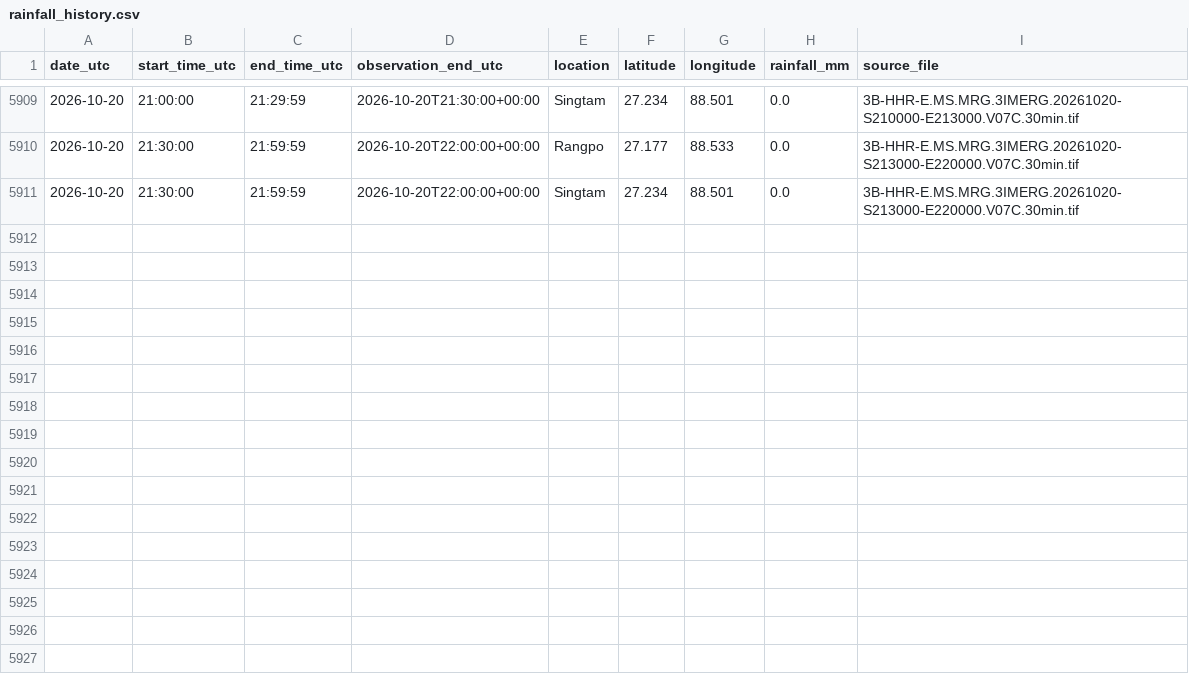
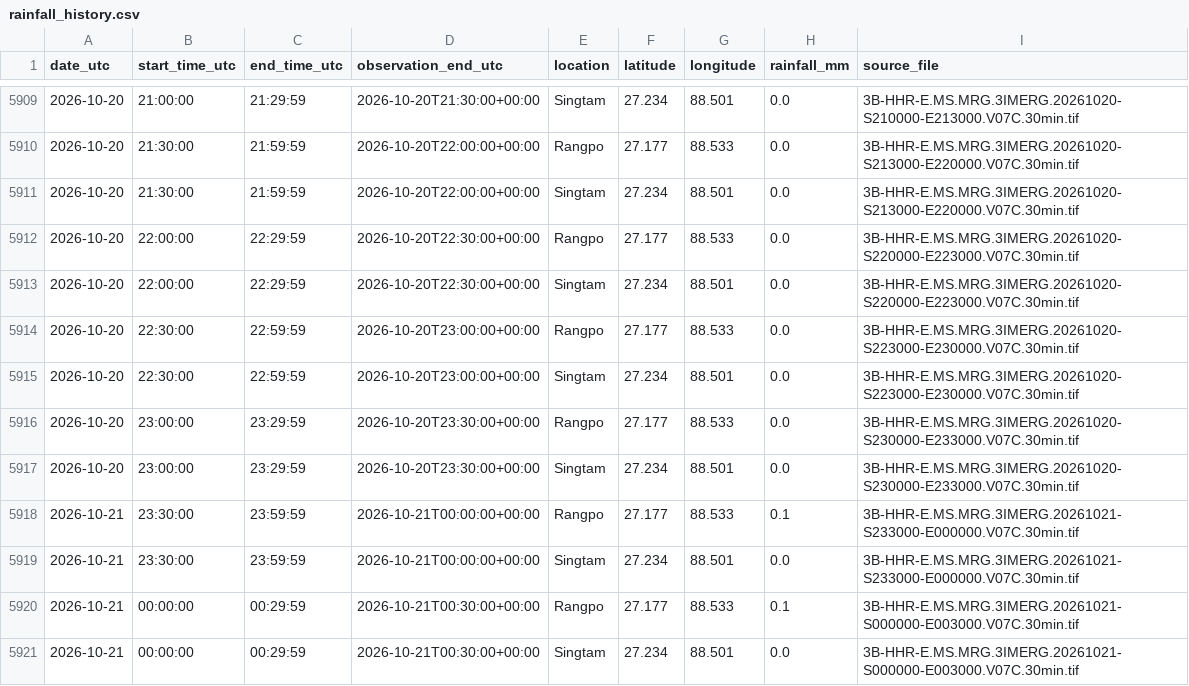
Before and after one commit to sabareesh2008/landslide_detector, a CSV file: data/rainfall_history.csv, drawn as a sheet; only a part is shown, gaps mark what is left out.

```diff
--- a/data/rainfall_history.csv
+++ b/data/rainfall_history.csv
@@ -5911 +5911,11 @@ date_utc,start_time_utc,end_time_utc,observation_end_utc,location,latitude,longi
 2026-10-20,21:30:00,21:59:59,2026-10-20T22:00:00+00:00,Singtam,27.234,88.501,0.0,3B-HHR-E.MS.MRG.3IMERG.20261020-S213000-E220000.V07C.30min.tif
+2026-10-20,22:00:00,22:29:59,2026-10-20T22:30:00+00:00,Rangpo,27.177,88.533,0.0,3B-HHR-E.MS.MRG.3IMERG.20261020-S220000-E223000.V07C.30min.tif
+2026-10-20,22:00:00,22:29:59,2026-10-20T22:30:00+00:00,Singtam,27.234,88.501,0.0,3B-HHR-E.MS.MRG.3IMERG.20261020-S220000-E223000.V07C.30min.tif
+2026-10-20,22:30:00,22:59:59,2026-10-20T23:00:00+00:00,Rangpo,27.177,88.533,0.0,3B-HHR-E.MS.MRG.3IMERG.20261020-S223000-E230000.V07C.30min.tif
+2026-10-20,22:30:00,22:59:59,2026-10-20T23:00:00+00:00,Singtam,27.234,88.501,0.0,3B-HHR-E.MS.MRG.3IMERG.20261020-S223000-E230000.V07C.30min.tif
+2026-10-20,23:00:00,23:29:59,2026-10-20T23:30:00+00:00,Rangpo,27.177,88.533,0.0,3B-HHR-E.MS.MRG.3IMERG.20261020-S230000-E233000.V07C.30min.tif
+2026-10-20,23:00:00,23:29:59,2026-10-20T23:30:00+00:00,Singtam,27.234,88.501,0.0,3B-HHR-E.MS.MRG.3IMERG.20261020-S230000-E233000.V07C.30min.tif
+2026-10-21,23:30:00,23:59:59,2026-10-21T00:00:00+00:00,Rangpo,27.177,88.533,0.1,3B-HHR-E.MS.MRG.3IMERG.20261021-S233000-E000000.V07C.30min.tif
+2026-10-21,23:30:00,23:59:59,2026-10-21T00:00:00+00:00,Singtam,27.234,88.501,0.0,3B-HHR-E.MS.MRG.3IMERG.20261021-S233000-E000000.V07C.30min.tif
+2026-10-21,00:00:00,00:29:59,2026-10-21T00:30:00+00:00,Rangpo,27.177,88.533,0.1,3B-HHR-E.MS.MRG.3IMERG.20261021-S000000-E003000.V07C.30min.tif
+2026-10-21,00:00:00,00:29:59,2026-10-21T00:30:00+00:00,Singtam,27.234,88.501,0.0,3B-HHR-E.MS.MRG.3IMERG.20261021-S000000-E003000.V07C.30min.tif
```
Also changed, not shown: 9 other files.
